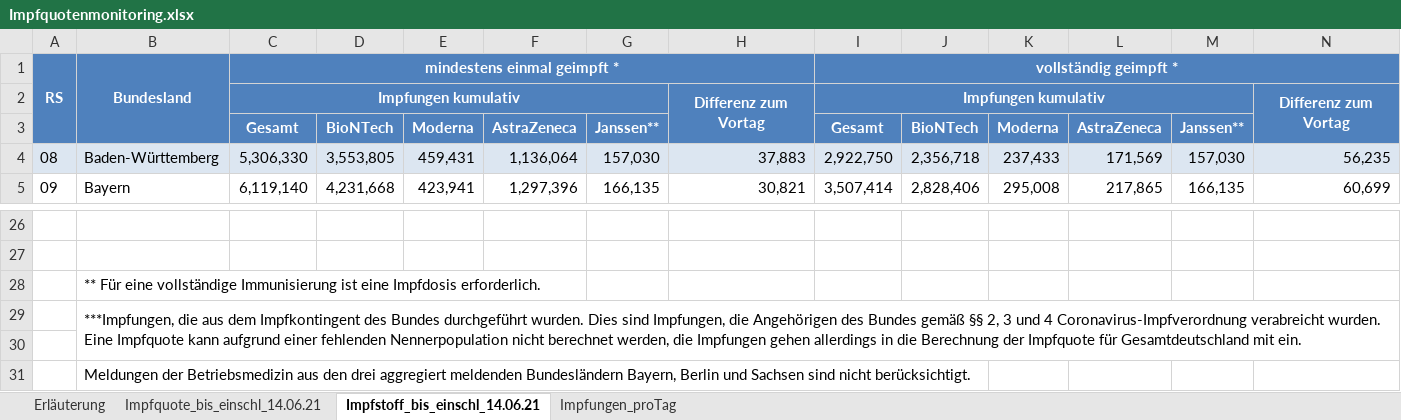
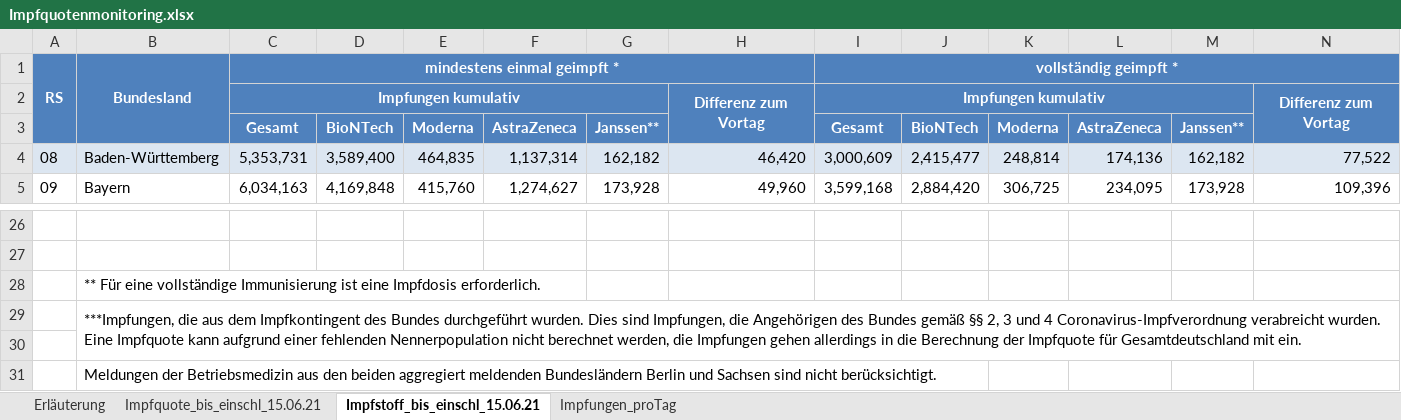
Before and after one commit to hodoi05/vaccinedata, an Excel workbook: data/source/Impfquotenmonitoring.xlsx, sheet Impfstoff_bis_einschl_15.06.21, drawn as a sheet; only a part is shown, gaps mark what is left out; values as stored, in another font and other column widths than the file's, no borders; the diff covers the shown part only; the diff names each change by its address in the sheet, - before the commit and + after, or states it on an @@ line.

```diff
--- a/data/source/Impfquotenmonitoring.xlsx (sheet Impfstoff_bis_einschl_15.06.21)
+++ b/data/source/Impfquotenmonitoring.xlsx (sheet Impfstoff_bis_einschl_15.06.21)
-sheet tab: Impfquote_bis_einschl_14.06.21
+sheet tab: Impfquote_bis_einschl_15.06.21
-sheet tab: Impfstoff_bis_einschl_14.06.21
+sheet tab: Impfstoff_bis_einschl_15.06.21
-C4: 5,306,330
+C4: 5,353,731
-D4: 3,553,805
+D4: 3,589,400
-E4: 459,431
+E4: 464,835
-F4: 1,136,064
+F4: 1,137,314
-G4: 157,030
+G4: 162,182
-H4: 37,883
+H4: 46,420
-I4: 2,922,750
+I4: 3,000,609
-J4: 2,356,718
+J4: 2,415,477
-K4: 237,433
+K4: 248,814
-L4: 171,569
+L4: 174,136
-M4: 157,030
+M4: 162,182
-N4: 56,235
+N4: 77,522
-C5: 6,119,140
+C5: 6,034,163
-D5: 4,231,668
+D5: 4,169,848
-E5: 423,941
+E5: 415,760
-F5: 1,297,396
+F5: 1,274,627
-G5: 166,135
+G5: 173,928
-H5: 30,821
+H5: 49,960
-I5: 3,507,414
+I5: 3,599,168
-J5: 2,828,406
+J5: 2,884,420
-K5: 295,008
+K5: 306,725
-L5: 217,865
+L5: 234,095
-M5: 166,135
+M5: 173,928
-N5: 60,699
+N5: 109,396
-B31: …aus den drei aggregiert meldenden Bundesländern Bayern, Berlin und…
+B31: …aus den beiden aggregiert meldenden Bundesländern Berlin und…
```
Also changed, not shown: 191 edited cells elsewhere in this sheet, sheet Impfungen_proTag, sheet Impfquote_bis_einschl_15.06.21, sheet Erläuterung, 25 other files.
